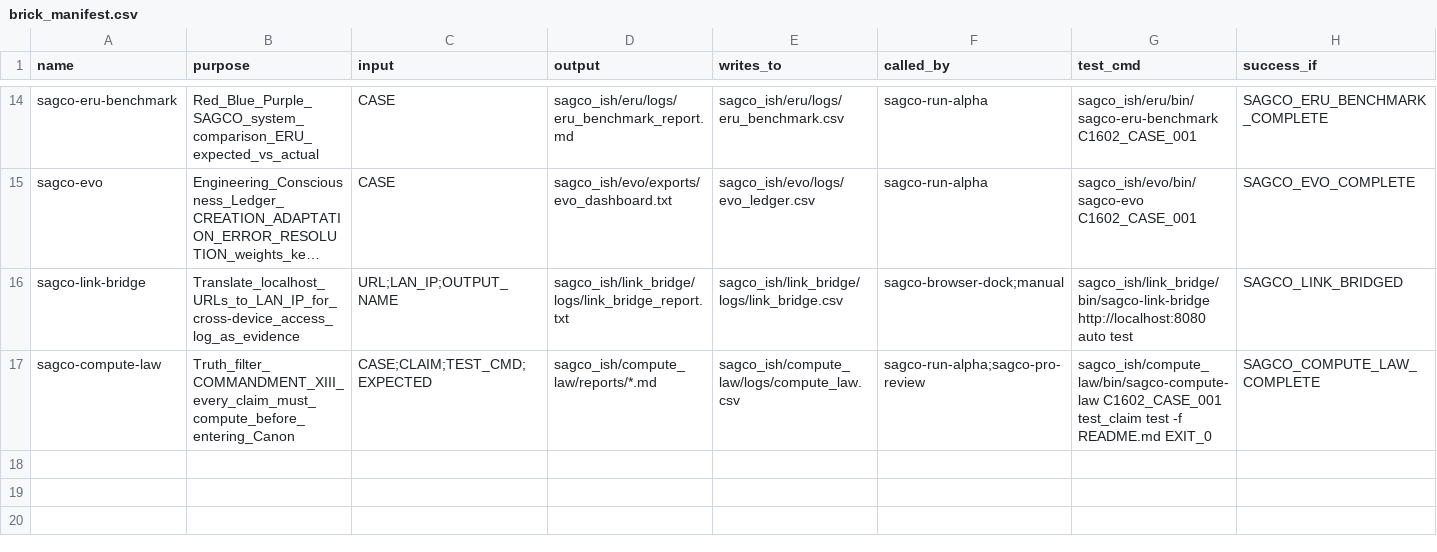
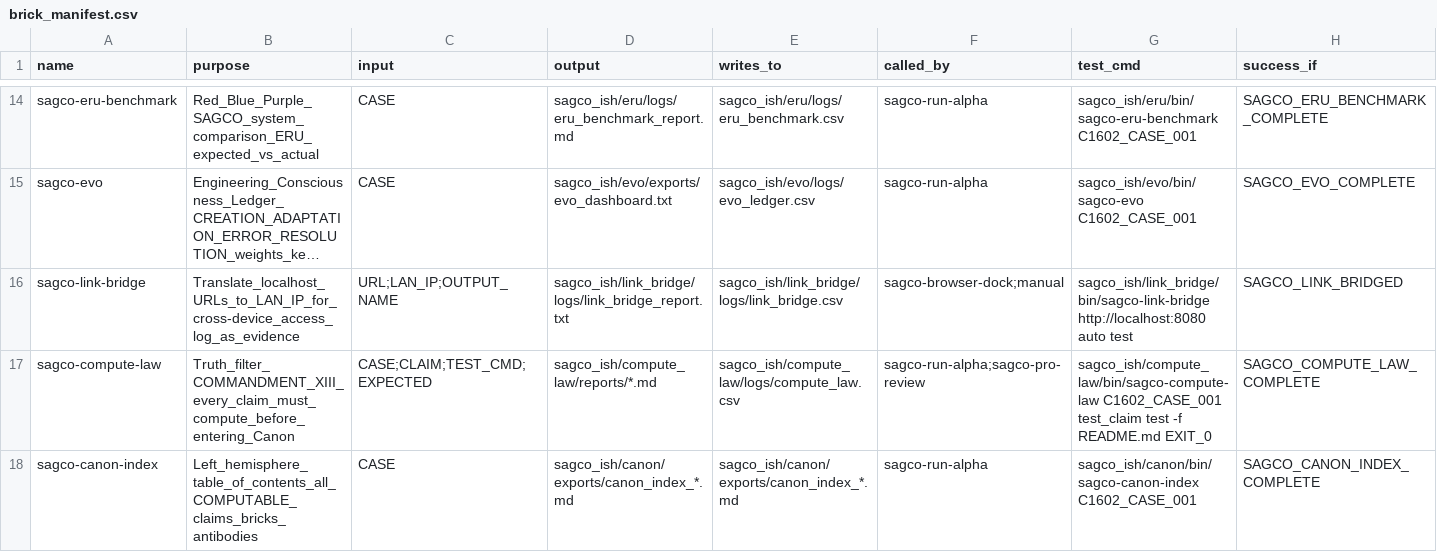
Before and after one commit to Me10101-01/Sovereignty-Architecture-Elevator-Pitch-, a CSV file: sagco_ish/registry/data/brick_manifest.csv, drawn as a sheet; only a part is shown, gaps mark what is left out; long unchanged cells end in …; rows hold the shown columns only; the diff names each change by its address in the sheet, - before the commit and + after, or states it on an @@ line.

```diff
--- a/sagco_ish/registry/data/brick_manifest.csv
+++ b/sagco_ish/registry/data/brick_manifest.csv
+row 18: sagco-canon-index | Left_hemisphere_table_of_contents_all_COMPUTABLE_claims_bricks_antibodies | CASE | sagco_ish/canon/exports/canon_index_*.md | sagco_ish/canon/exports/canon_index_*.md | sagco-run-alpha | sagco_ish/canon/bin/sagco-canon-index C1602_CASE_001 | SAGCO_CANON_INDEX_COMPLETE
```
Also changed, not shown: sagco_ish/registry/logs/command_registry.csv, sagco_ish/shared_state/logs/state_updates.csv, 5 other files.
